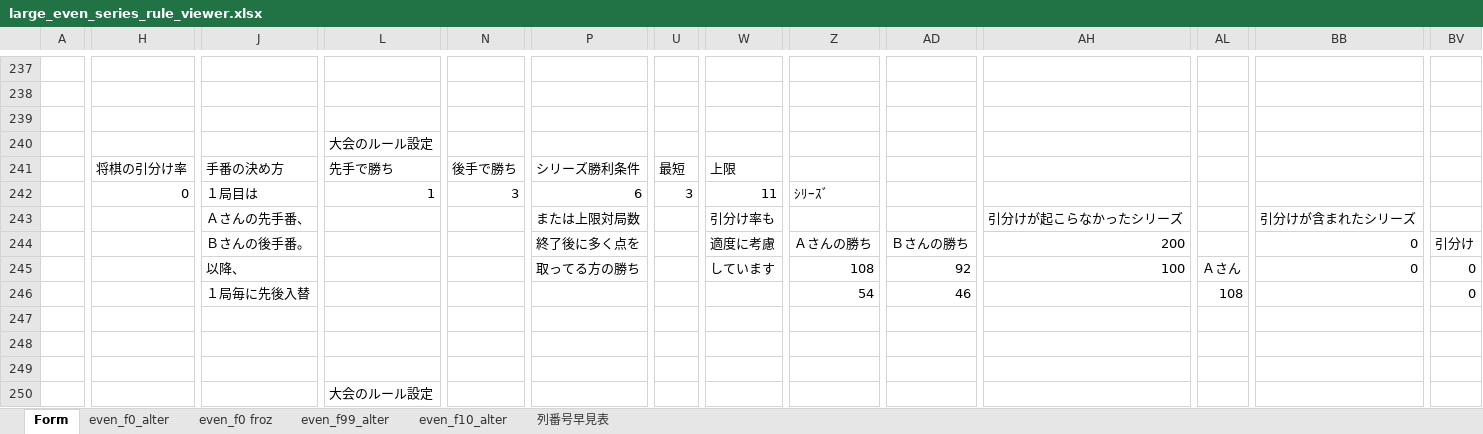
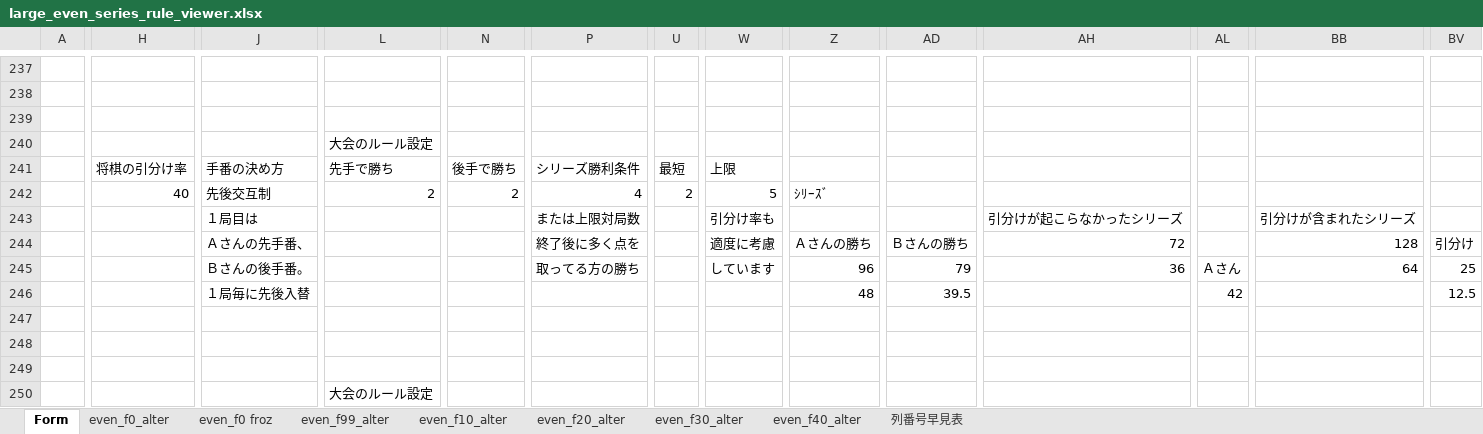
Before and after one commit to muzudho/sente-win-rate-70-percent-problem, an Excel workbook: reports/large_even_series_rule_viewer.xlsx, sheet Form, drawn as a sheet; only a part is shown, gaps mark what is left out; values as stored, in another font and other column widths than the file's, no cell formats; the diff covers the shown part only; the diff names each change by its address in the sheet, - before the commit and + after, or states it on an @@ line.

```diff
--- a/reports/large_even_series_rule_viewer.xlsx (sheet Form)
+++ b/reports/large_even_series_rule_viewer.xlsx (sheet Form)
+sheet tab: even_f20_alter
+sheet tab: even_f30_alter
+sheet tab: even_f40_alter
-H242: 0
+H242: 40
-J242: １局目は
+J242: 先後交互制
-L242: 1
+L242: 2
-N242: 3
+N242: 2
-P242: 6
+P242: 4
-U242: 3
+U242: 2
-W242: 11
+W242: 5
-J243: Ａさんの先手番、
+J243: １局目は
-J244: Ｂさんの後手番。
+J244: Ａさんの先手番、
-AH244: 200
+AH244: 72
-BB244: 0
+BB244: 128
-J245: 以降、
+J245: Ｂさんの後手番。
-Z245: 108
+Z245: 96
-AD245: 92
+AD245: 79
-AH245: 100
+AH245: 36
-BB245: 0
+BB245: 64
-BV245: 0
+BV245: 25
-Z246: 54
+Z246: 48
-AD246: 46
+AD246: 39.5
-AL246: 108
+AL246: 42
-BV246: 0
+BV246: 12.5
```
Also changed, not shown: 1191 edited cells elsewhere in this sheet, cell formats, 26 other files.
